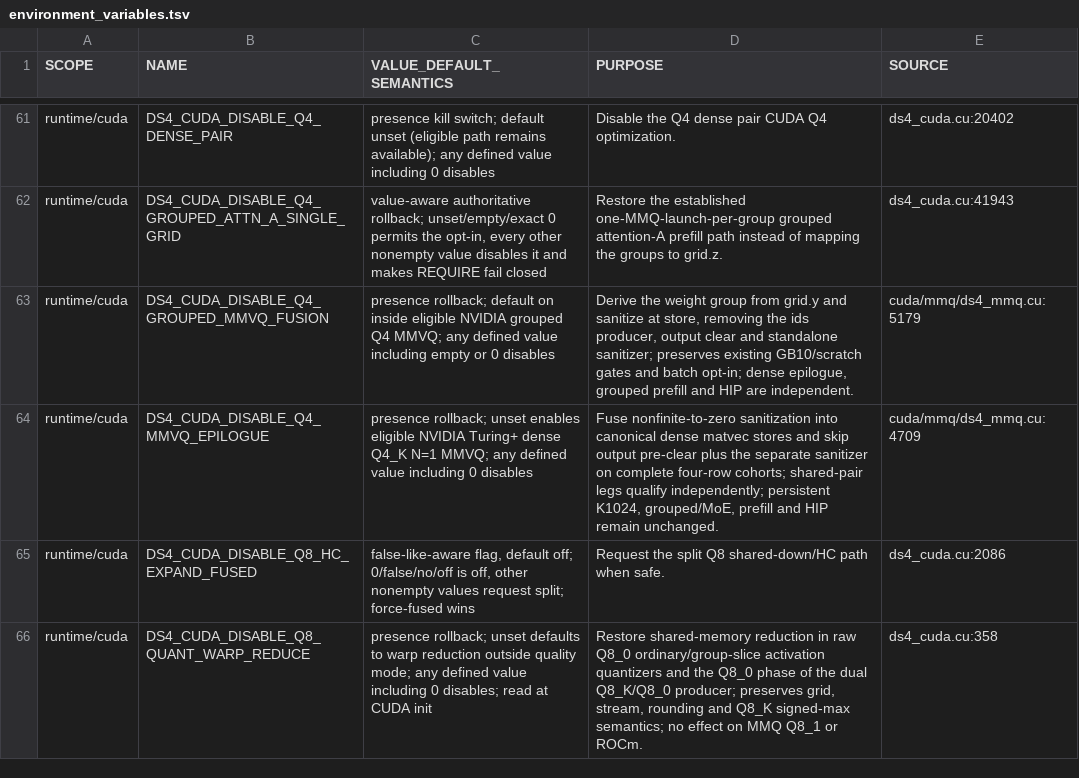
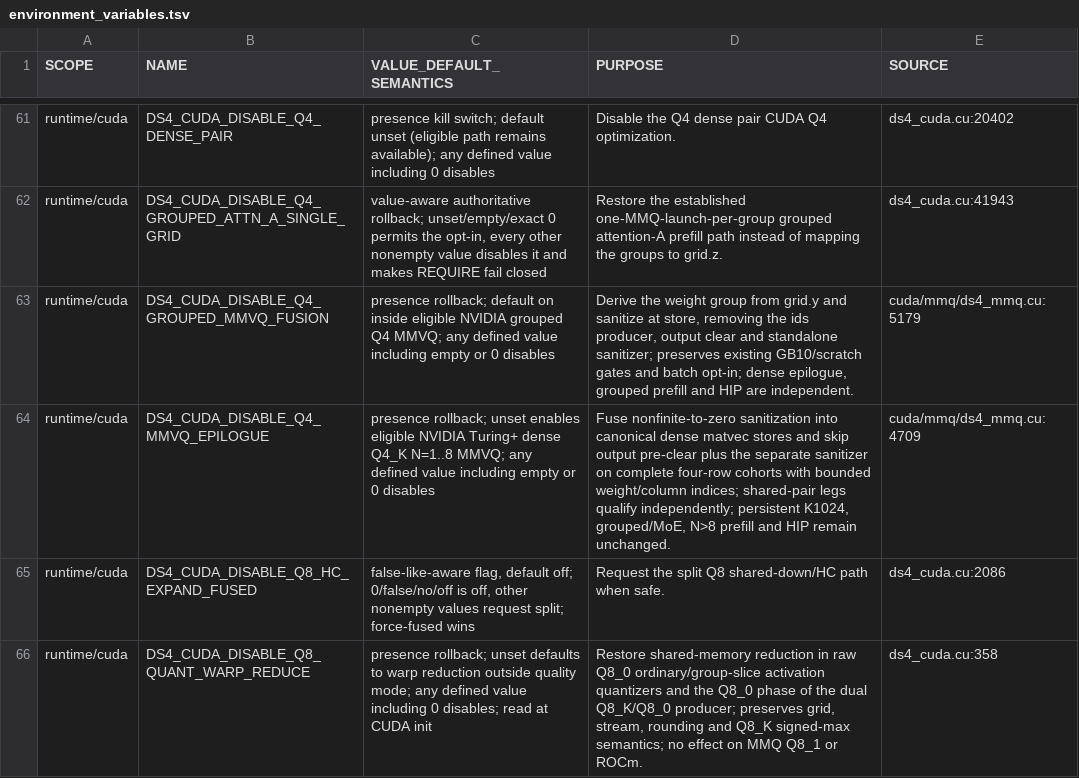
Before and after one commit to GiorgioOppo/ds4, a TSV file: scripts/environment_variables.tsv, drawn as a sheet; only a part is shown, gaps mark what is left out.

Commit message:
cuda: extend fused Q4 MMVQ epilogue to micro-batches

```diff
--- a/scripts/environment_variables.tsv
+++ b/scripts/environment_variables.tsv
@@ -63,3 +63,3 @@ runtime/cuda	DS4_CUDA_DISABLE_Q4_GROUPED_ATTN_A_SINGLE_GRID	value-aware authorit
 runtime/cuda	DS4_CUDA_DISABLE_Q4_GROUPED_MMVQ_FUSION	presence rollback; default on inside eligible NVIDIA grouped Q4 MMVQ; any defined value including empty or 0 disables	Derive the weight group from grid.y and sanitize at store, removing the ids producer, output clear and standalone sanitizer; preserves existing GB10/scratch gates and batch opt-in; dense epilogue, grouped prefill and HIP are independent.	cuda/mmq/ds4_mmq.cu:5179
-runtime/cuda	DS4_CUDA_DISABLE_Q4_MMVQ_EPILOGUE	presence rollback; unset enables eligible NVIDIA Turing+ dense Q4_K N=1 MMVQ; any defined value including 0 disables	Fuse nonfinite-to-zero sanitization into canonical dense matvec stores and skip output pre-clear plus the separate sanitizer on complete four-row cohorts; shared-pair legs qualify independently; persistent K1024, grouped/MoE, prefill and HIP remain unchanged.	cuda/mmq/ds4_mmq.cu:4709
+runtime/cuda	DS4_CUDA_DISABLE_Q4_MMVQ_EPILOGUE	presence rollback; unset enables eligible NVIDIA Turing+ dense Q4_K N=1..8 MMVQ; any defined value including empty or 0 disables	Fuse nonfinite-to-zero sanitization into canonical dense matvec stores and skip output pre-clear plus the separate sanitizer on complete four-row cohorts with bounded weight/column indices; shared-pair legs qualify independently; persistent K1024, grouped/MoE, N>8 prefill and HIP remain unchanged.	cuda/mmq/ds4_mmq.cu:4709
 runtime/cuda	DS4_CUDA_DISABLE_Q8_HC_EXPAND_FUSED	false-like-aware flag, default off; 0/false/no/off is off, other nonempty values request split; force-fused wins	Request the split Q8 shared-down/HC path when safe.	ds4_cuda.cu:2086
```
Also changed, not shown: 9 other files.
